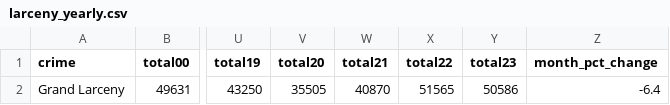
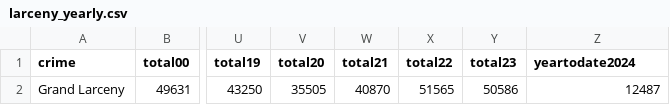
Before and after one commit to abcotvdata/safetytracker_newyork, a CSV file: data/output/yearly/larceny_yearly.csv, drawn as a sheet; only a part is shown, gaps mark what is left out; the diff names each change by its address in the sheet, - before the commit and + after, or states it on an @@ line.

```diff
--- a/data/output/yearly/larceny_yearly.csv
+++ b/data/output/yearly/larceny_yearly.csv
-Z1: month_pct_change
+Z1: yeartodate2024
-Z2 (yeartodate2024): -6.4
+Z2 (yeartodate2024): 12487
```
Also changed, not shown: data/output/yearly/assault_yearly.csv, data/output/yearly/burglary_yearly.csv, 5 other files.
